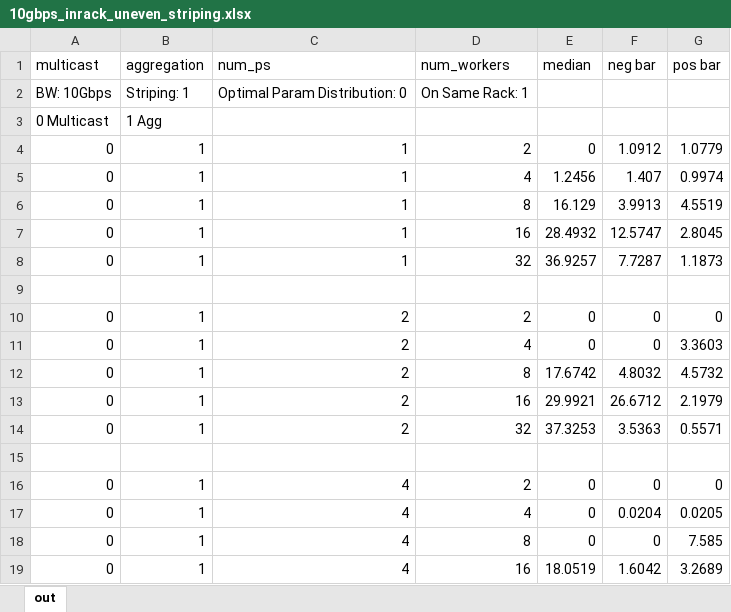
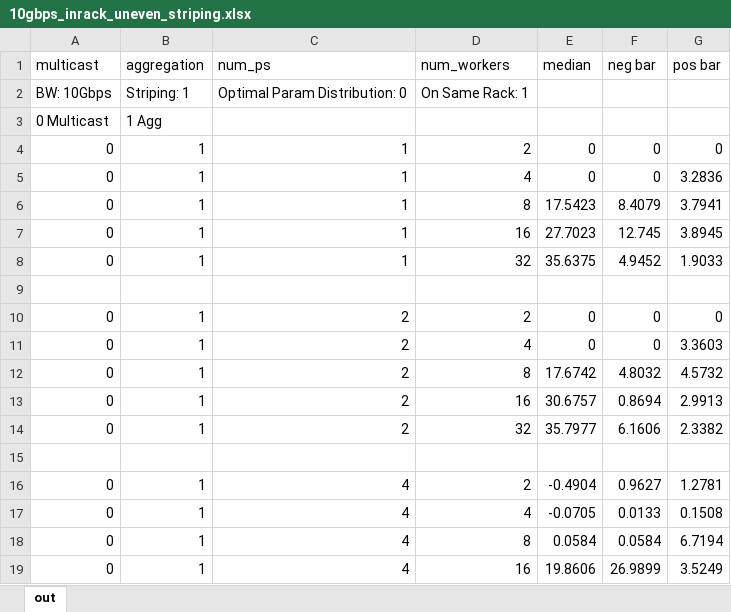
Before and after one commit to mchang6137/networkml, an Excel workbook: distributed-tensorflow-simulator/exp_results/inception-v3/graphs/10gbps_inrack_uneven_striping.xlsx, sheet out, drawn as a sheet; only a part is shown; values as stored, in another font and other column widths than the file's, no borders; charts and pictures not drawn; the diff covers the shown part only; the diff names each change by its address in the sheet, - before the commit and + after, or states it on an @@ line.

Commit message:
new graph/data for 10gbps, in rack, uneven, striping inception

```diff
--- a/distributed-tensorflow-simulator/exp_results/inception-v3/graphs/10gbps_inrack_uneven_striping.xlsx (sheet out)
+++ b/distributed-tensorflow-simulator/exp_results/inception-v3/graphs/10gbps_inrack_uneven_striping.xlsx (sheet out)
-F4 (neg bar): 1.0912
+F4 (neg bar): 0
-G4 (pos bar): 1.0779
+G4 (pos bar): 0
-E5 (median): 1.2456
+E5 (median): 0
-F5 (neg bar): 1.407
+F5 (neg bar): 0
-G5 (pos bar): 0.9974
+G5 (pos bar): 3.2836
-E6 (median): 16.129
+E6 (median): 17.5423
-F6 (neg bar): 3.9913
+F6 (neg bar): 8.4079
-G6 (pos bar): 4.5519
+G6 (pos bar): 3.7941
-E7 (median): 28.4932
+E7 (median): 27.7023
-F7 (neg bar): 12.5747
+F7 (neg bar): 12.745
-G7 (pos bar): 2.8045
+G7 (pos bar): 3.8945
-E8 (median): 36.9257
+E8 (median): 35.6375
-F8 (neg bar): 7.7287
+F8 (neg bar): 4.9452
-G8 (pos bar): 1.1873
+G8 (pos bar): 1.9033
-E13 (median): 29.9921
+E13 (median): 30.6757
-F13 (neg bar): 26.6712
+F13 (neg bar): 0.8694
-G13 (pos bar): 2.1979
+G13 (pos bar): 2.9913
-E14 (median): 37.3253
+E14 (median): 35.7977
-F14 (neg bar): 3.5363
+F14 (neg bar): 6.1606
-G14 (pos bar): 0.5571
+G14 (pos bar): 2.3382
-E16 (median): 0
+E16 (median): -0.4904
-F16 (neg bar): 0
+F16 (neg bar): 0.9627
-G16 (pos bar): 0
+G16 (pos bar): 1.2781
-E17 (median): 0
+E17 (median): -0.0705
-F17 (neg bar): 0.0204
+F17 (neg bar): 0.0133
-G17 (pos bar): 0.0205
+G17 (pos bar): 0.1508
-E18 (median): 0
+E18 (median): 0.0584
-F18 (neg bar): 0
+F18 (neg bar): 0.0584
-G18 (pos bar): 7.585
+G18 (pos bar): 6.7194
-E19 (median): 18.0519
+E19 (median): 19.8606
-F19 (neg bar): 1.6042
+F19 (neg bar): 26.9899
-G19 (pos bar): 3.2689
+G19 (pos bar): 3.5249
```
Also changed, not shown: 171 edited cells elsewhere in this sheet, charts or pictures, 1 other file.
